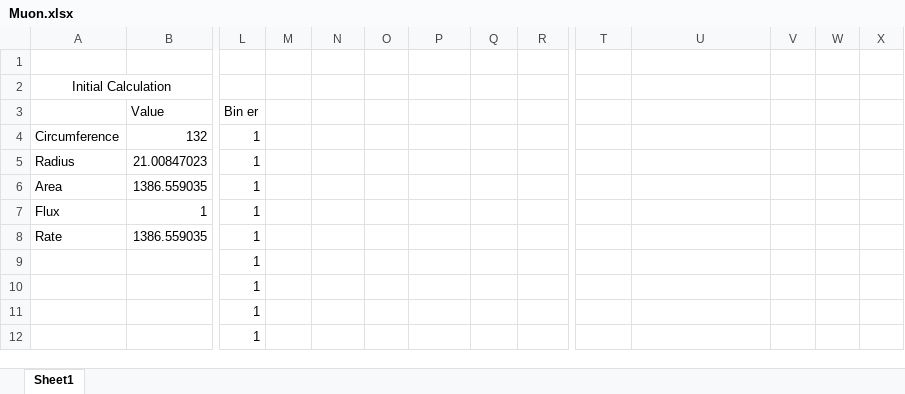
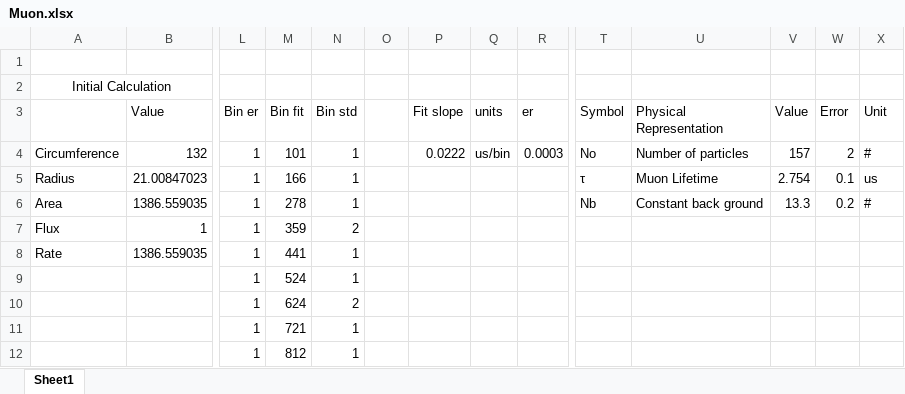
Before and after one commit to CapaFenLisesi/Modern-Physics-Labs, an Excel workbook: Muon/Muon.xlsx, sheet Sheet1, drawn as a sheet; only a part is shown, gaps mark what is left out; values as stored, in another font and other column widths than the file's, no borders; charts and pictures not drawn; the diff covers the shown part only; the diff names each change by its address in the sheet, - before the commit and + after, or states it on an @@ line.

Commit message:
Adding in jupyter code for Muon Lifetime Lab

```diff
--- a/Muon/Muon.xlsx (sheet Sheet1)
+++ b/Muon/Muon.xlsx (sheet Sheet1)
-M3: (empty)
+M3: Bin fit
-N3: (empty)
+N3: Bin std
-P3: (empty)
+P3: Fit slope
-Q3: (empty)
+Q3: units
-R3: (empty)
+R3: er
-T3: (empty)
+T3: Symbol
-U3: (empty)
+U3: Physical Representation
-V3: (empty)
+V3: Value
-W3: (empty)
+W3: Error
-X3: (empty)
+X3: Unit
-M4 (Bin fit): (empty)
+M4 (Bin fit): 101
-N4:N6 (Bin std): (empty)
+N4:N6 (Bin std): 1
-P4 (Fit slope): (empty)
+P4 (Fit slope): 0.0222
-Q4 (units): (empty)
+Q4 (units): us/bin
-R4 (er): (empty)
+R4 (er): 0.0003
-T4 (Symbol): (empty)
+T4 (Symbol): No
-U4 (Physical Representation): (empty)
+U4 (Physical Representation): Number of particles
-V4 (Value): (empty)
+V4 (Value): 157
-W4 (Error): (empty)
+W4 (Error): 2
-X4 (Unit): (empty)
+X4 (Unit): #
-M5 (Bin fit): (empty)
+M5 (Bin fit): 166
-T5 (Symbol): (empty)
+T5 (Symbol): τ
-U5 (Physical Representation): (empty)
+U5 (Physical Representation): Muon Lifetime
-V5 (Value): (empty)
+V5 (Value): 2.754
-W5 (Error): (empty)
+W5 (Error): 0.1
-X5 (Unit): (empty)
+X5 (Unit): us
-M6 (Bin fit): (empty)
+M6 (Bin fit): 278
-T6 (Symbol): (empty)
+T6 (Symbol): Nb
-U6 (Physical Representation): (empty)
+U6 (Physical Representation): Constant back ground
-V6 (Value): (empty)
+V6 (Value): 13.3
-W6 (Error): (empty)
+W6 (Error): 0.2
-X6 (Unit): (empty)
+X6 (Unit): #
-M7 (Bin fit): (empty)
+M7 (Bin fit): 359
-N7 (Bin std): (empty)
+N7 (Bin std): 2
-M8 (Bin fit): (empty)
+M8 (Bin fit): 441
-N8:N9 (Bin std): (empty)
+N8:N9 (Bin std): 1
-M9 (Bin fit): (empty)
+M9 (Bin fit): 524
-M10 (Bin fit): (empty)
+M10 (Bin fit): 624
-N10 (Bin std): (empty)
+N10 (Bin std): 2
-M11 (Bin fit): (empty)
+M11 (Bin fit): 721
-N11:N12 (Bin std): (empty)
+N11:N12 (Bin std): 1
-M12 (Bin fit): (empty)
+M12 (Bin fit): 812
```
Also changed, not shown: 14 removed rows and 6 edited cells elsewhere in this sheet, 5 other files.
